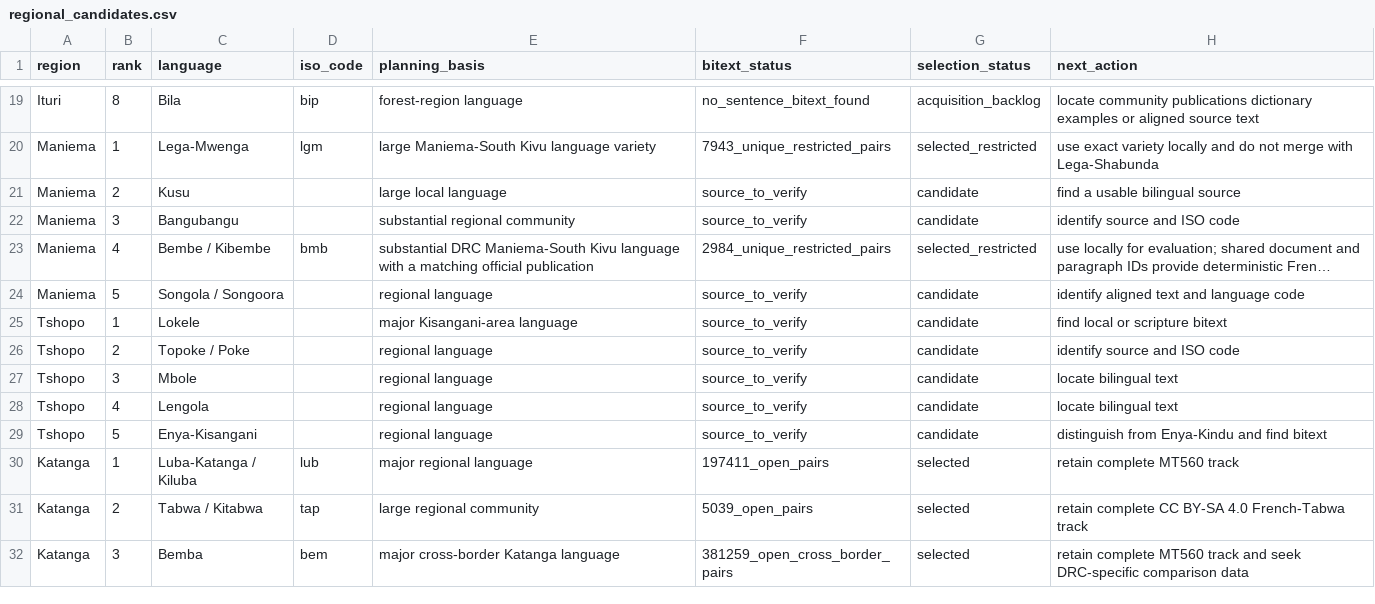
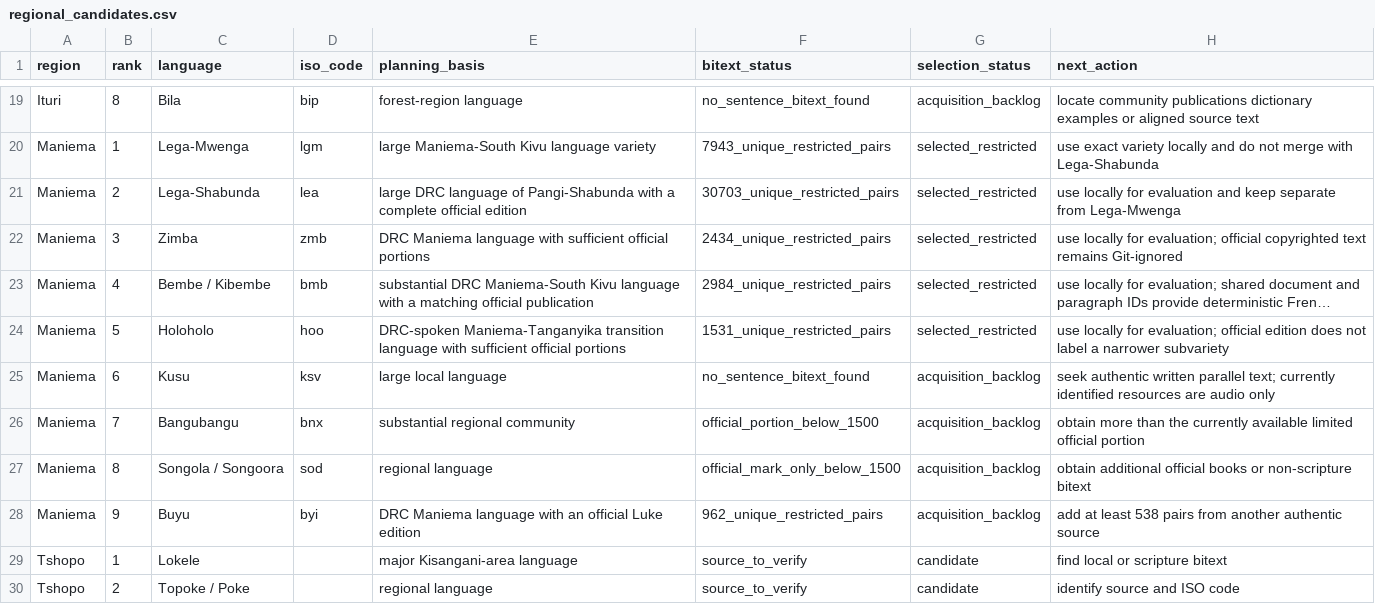
Before and after one commit to Ashuza11/CongoLangBench, a CSV file: registry/regional_candidates.csv, drawn as a sheet; only a part is shown, gaps mark what is left out; the shorter side is filled out with more unchanged rows; long unchanged cells end in …; removed rows and columns are numbered as before the commit, all else as after; the diff names each change by its address in the sheet, - before the commit and + after, or states it on an @@ line.

Commit message:
Complete Maniema language curation

```diff
--- a/registry/regional_candidates.csv
+++ b/registry/regional_candidates.csv
-row 21: Maniema | 2 | Kusu |  | large local language | source_to_verify | candidate | find a usable bilingual source
-row 22: Maniema | 3 | Bangubangu |  | substantial regional community | source_to_verify | candidate | identify source and ISO code
+row 21: Maniema | 2 | Lega-Shabunda | lea | large DRC language of Pangi-Shabunda with a complete official edition | 30703_unique_restricted_pairs | selected_restricted | use locally for evaluation and keep separate from Lega-Mwenga
+row 22: Maniema | 3 | Zimba | zmb | DRC Maniema language with sufficient official portions | 2434_unique_restricted_pairs | selected_restricted | use locally for evaluation; official copyrighted text remains Git-ignored
+row 24: Maniema | 5 | Holoholo | hoo | DRC-spoken Maniema-Tanganyika transition language with sufficient official portions | 1531_unique_restricted_pairs | selected_restricted | use locally for evaluation; official edition does not label a narrower subvariety
+row 25: Maniema | 6 | Kusu | ksv | large local language | no_sentence_bitext_found | acquisition_backlog | seek authentic written parallel text; currently identified resources are audio only
+row 26: Maniema | 7 | Bangubangu | bnx | substantial regional community | official_portion_below_1500 | acquisition_backlog | obtain more than the currently available limited official portion
-B27 (rank): 5
+B27 (rank): 8
-D27 (iso_code): (empty)
+D27 (iso_code): sod
-F27 (bitext_status): source_to_verify
+F27 (bitext_status): official_mark_only_below_1500
-G27 (selection_status): candidate
+G27 (selection_status): acquisition_backlog
-H27 (next_action): identify aligned text and language code
+H27 (next_action): obtain additional official books or non-scripture bitext
+row 28: Maniema | 9 | Buyu | byi | DRC Maniema language with an official Luke edition | 962_unique_restricted_pairs | acquisition_backlog | add at least 538 pairs from another authentic source
```
Also changed, not shown: registry/languages.csv, 14 other files.
